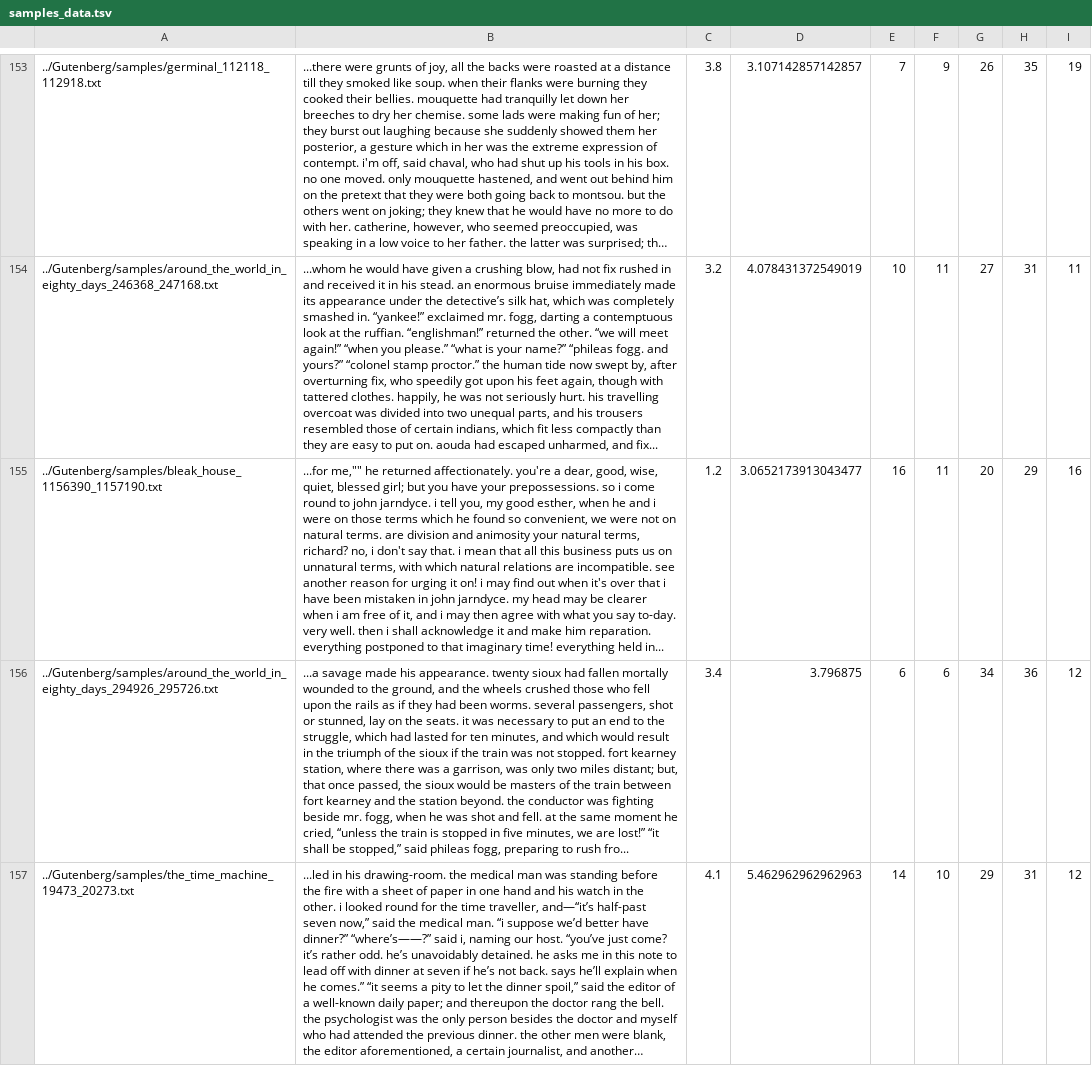
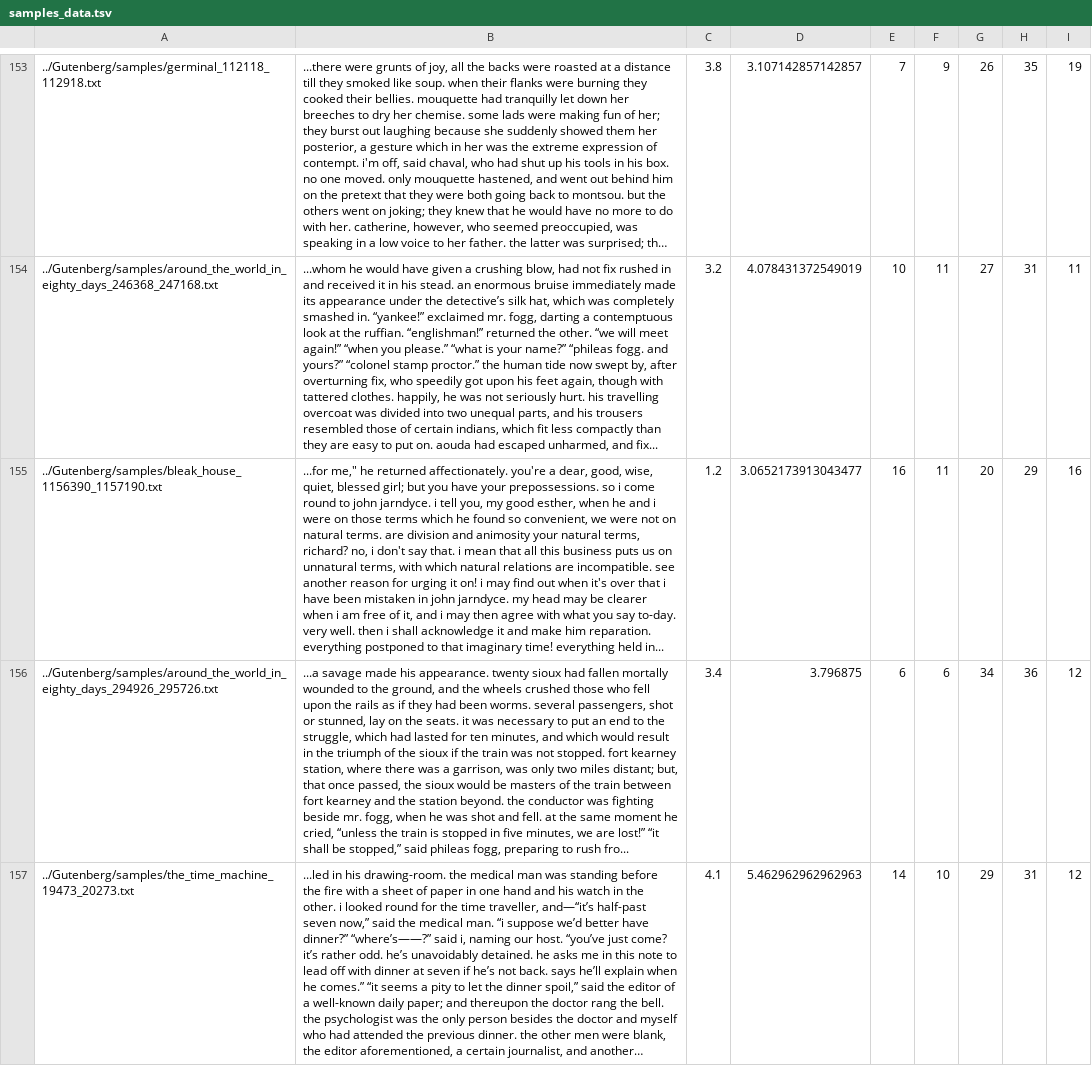
Before and after one commit to timschott/details, a TSV file: data/samples_data.tsv, drawn as a sheet; only a part is shown, gaps mark what is left out; long unchanged cells end in …; the diff covers the shown part only; the diff names each change by its address in the sheet, - before the commit and + after, or states it on an @@ line.

```diff
--- a/data/samples_data.tsv
+++ b/data/samples_data.tsv
-B155: ...for me,"" he returned…
+B155: ...for me," he returned…
```
Also changed, not shown: 13 edited cells elsewhere in this file.
